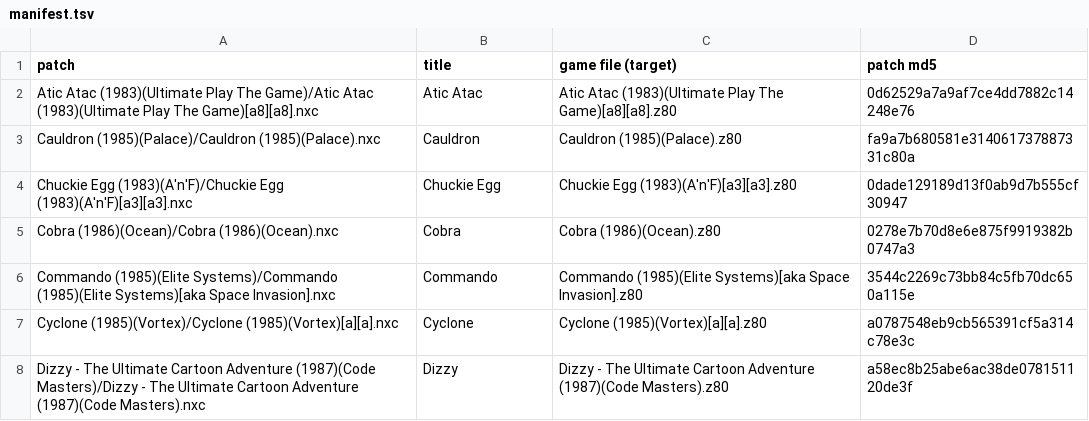
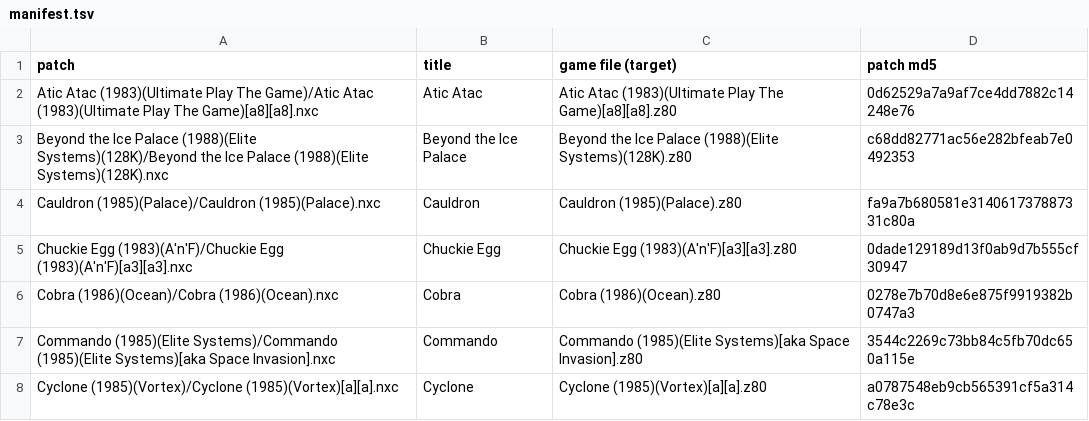
Before and after one commit to jattree/nxc, a TSV file: patches/manifest.tsv, drawn as a sheet; only a part is shown; the shorter side is filled out with more unchanged rows; the diff names each change by its address in the sheet, - before the commit and + after, or states it on an @@ line.

Commit message:
feat: add Beyond the Ice Palace (1.0)
Elite Systems, 1988, the 128K release. Original colours with the colour clash removed: the
figures are Next sprites drawn from the game's own masks and pictures. Original pace and loading
screen. Five cheats, translated from the archive's 48K-address POKEs to this version and tested.

Known issues: AY sound timing within an update can differ from the original by a few
milliseconds; one screen-copy hook site checked by direct test only. Not yet checked on
NextZXOS v2.10; hardware untested.

```diff
--- a/patches/manifest.tsv
+++ b/patches/manifest.tsv
+row 3: Beyond the Ice Palace (1988)(Elite Systems)(128K)/Beyond the Ice Palace (1988)(Elite Systems)(128K).nxc | Beyond the Ice Palace | Beyond the Ice Palace (1988)(Elite Systems)(128K).z80 | c68dd82771ac56e282bfeab7e0492353
```
Also changed, not shown: 2 other files.
